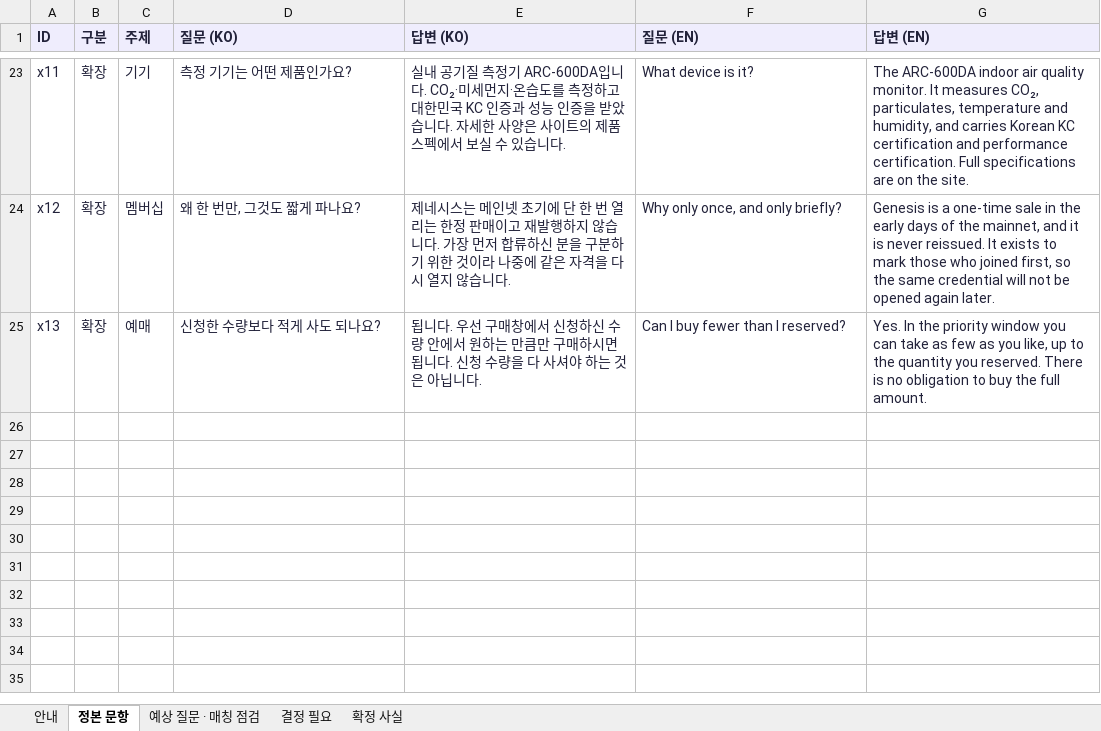
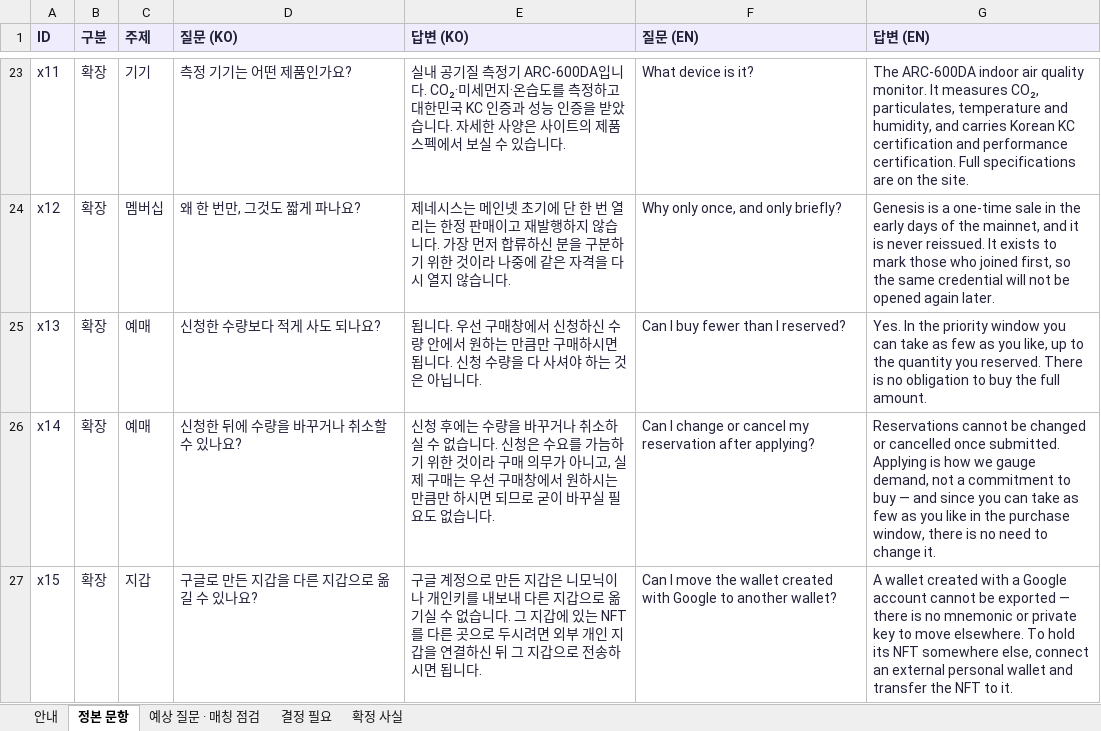
Before and after one commit to wrxfoundation/weatherplan-ai, an Excel workbook: depin/content/faq-0830.xlsx, sheet 정본 문항, drawn as a sheet; only a part is shown, gaps mark what is left out; values as stored, in another font and other column widths than the file's, no borders; the diff names each change by its address in the sheet, - before the commit and + after, or states it on an @@ line.

```diff
--- a/depin/content/faq-0830.xlsx (sheet 정본 문항)
+++ b/depin/content/faq-0830.xlsx (sheet 정본 문항)
+row 26: x14 | 확장 | 예매 | 신청한 뒤에 수량을 바꾸거나 취소할 수 있나요? | 신청 후에는 수량을 바꾸거나 취소하실 수 없습니다. 신청은 수요를 가늠하기 위한 것이라 구매 의무가 아니고, 실제 구매는 우선 구매창에서 원하시는 만큼만 하시면 되므로 굳이 바꾸실 필요도 없습니다. | Can I change or cancel my reservation after applying? | Reservations cannot be changed or cancelled once submitted. Applying is how we gauge demand, not a commitment to buy — and since you can take as few as you like in the purchase window, there is no need to change it.
+row 27: x15 | 확장 | 지갑 | 구글로 만든 지갑을 다른 지갑으로 옮길 수 있나요? | 구글 계정으로 만든 지갑은 니모닉이나 개인키를 내보내 다른 지갑으로 옮기실 수 없습니다. 그 지갑에 있는 NFT를 다른 곳으로 두시려면 외부 개인 지갑을 연결하신 뒤 그 지갑으로 전송하시면 됩니다. | Can I move the wallet created with Google to another wallet? | A wallet created with a Google account cannot be exported — there is no mnemonic or private key to move elsewhere. To hold its NFT somewhere else, connect an external personal wallet and transfer the NFT to it.
```
Also changed, not shown: sheet 결정 필요, sheet 예상 질문 · 매칭 점검, sheet 확정 사실, sheet 안내, 5 other files.
